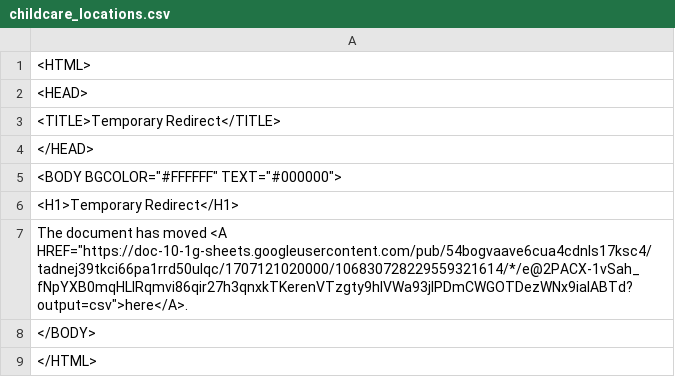
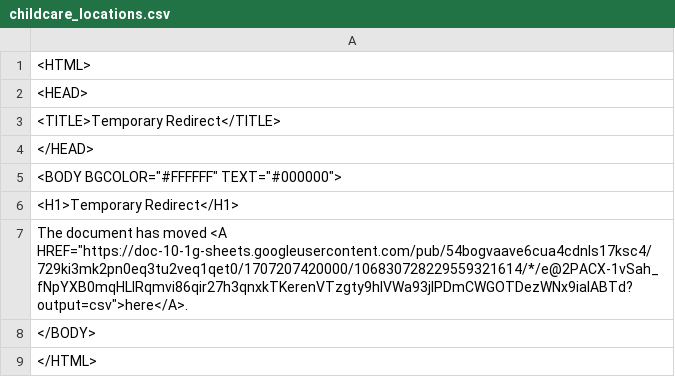
Before and after one commit to Cantaloupe2/github-action-csv-update-demo, a CSV file: data/childcare_locations.csv, drawn as a sheet.

```diff
--- a/data/childcare_locations.csv
+++ b/data/childcare_locations.csv
@@ -6,3 +6,3 @@
 <H1>Temporary Redirect</H1>
-The document has moved <A HREF="https://doc-10-1g-sheets.googleusercontent.com/pub/54bogvaave6cua4cdnls17ksc4/tadnej39tkci66pa1rrd50ulqc/1707121020000/106830728229559321614/*/e@2PACX-1vSah_fNpYXB0mqHLIRqmvi86qir27h3qnxkTKerenVTzgty9hlVWa93jlPDmCWGOTDezWNx9iaIABTd?output=csv">here</A>.
+The document has moved <A HREF="https://doc-10-1g-sheets.googleusercontent.com/pub/54bogvaave6cua4cdnls17ksc4/729ki3mk2pn0eq3tu2veq1qet0/1707207420000/106830728229559321614/*/e@2PACX-1vSah_fNpYXB0mqHLIRqmvi86qir27h3qnxkTKerenVTzgty9hlVWa93jlPDmCWGOTDezWNx9iaIABTd?output=csv">here</A>.
 </BODY>
```
